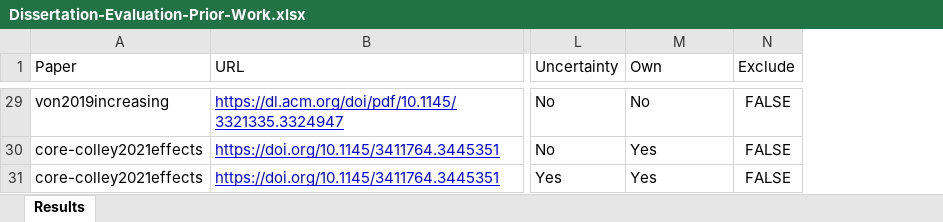
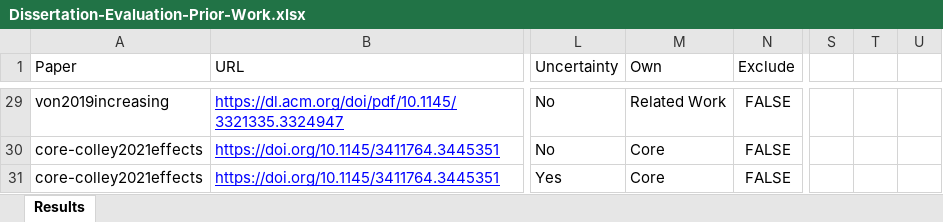
Before and after one commit to M-Colley/colley-dissertation, an Excel workbook: data/Dissertation-Evaluation-Prior-Work.xlsx, sheet Results, drawn as a sheet; only a part is shown, gaps mark what is left out; values as stored, in another font and other column widths than the file's, no borders; the diff covers the shown part only; the diff names each change by its address in the sheet, - before the commit and + after, or states it on an @@ line.

```diff
--- a/data/Dissertation-Evaluation-Prior-Work.xlsx (sheet Results)
+++ b/data/Dissertation-Evaluation-Prior-Work.xlsx (sheet Results)
+column S, empty
+column T, empty
+column U, empty
-M29 (Own): No
+M29 (Own): Related Work
-M30:M31 (Own): Yes
+M30:M31 (Own): Core
```
Also changed, not shown: other rows of this sheet, 1 other file.
